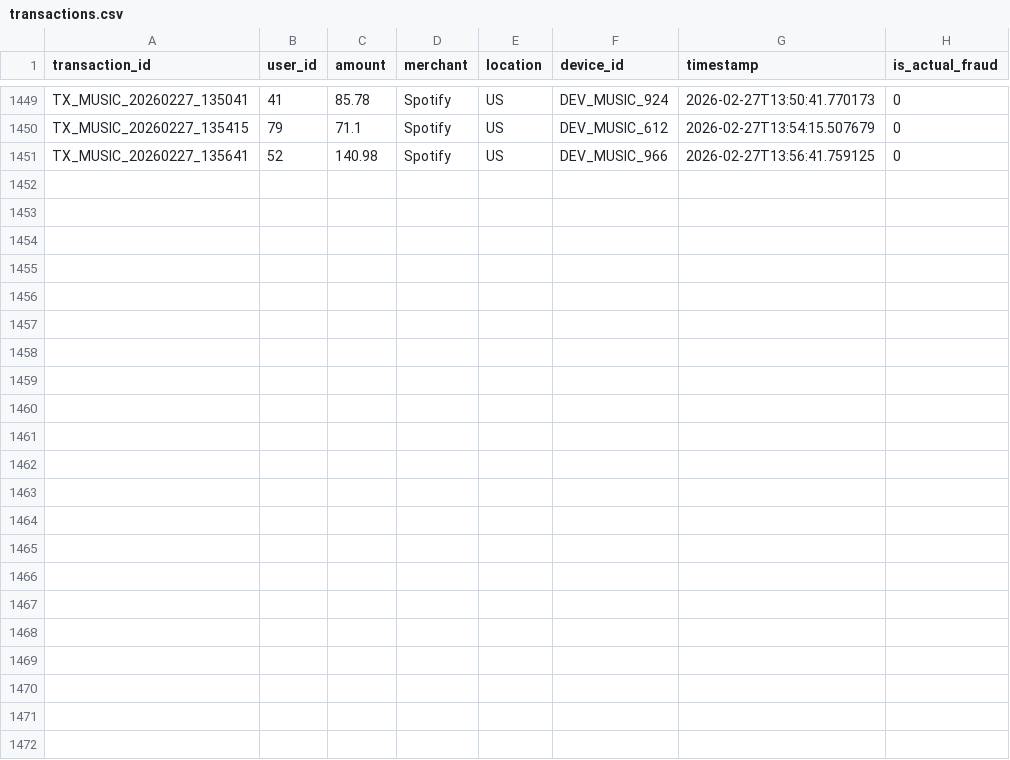
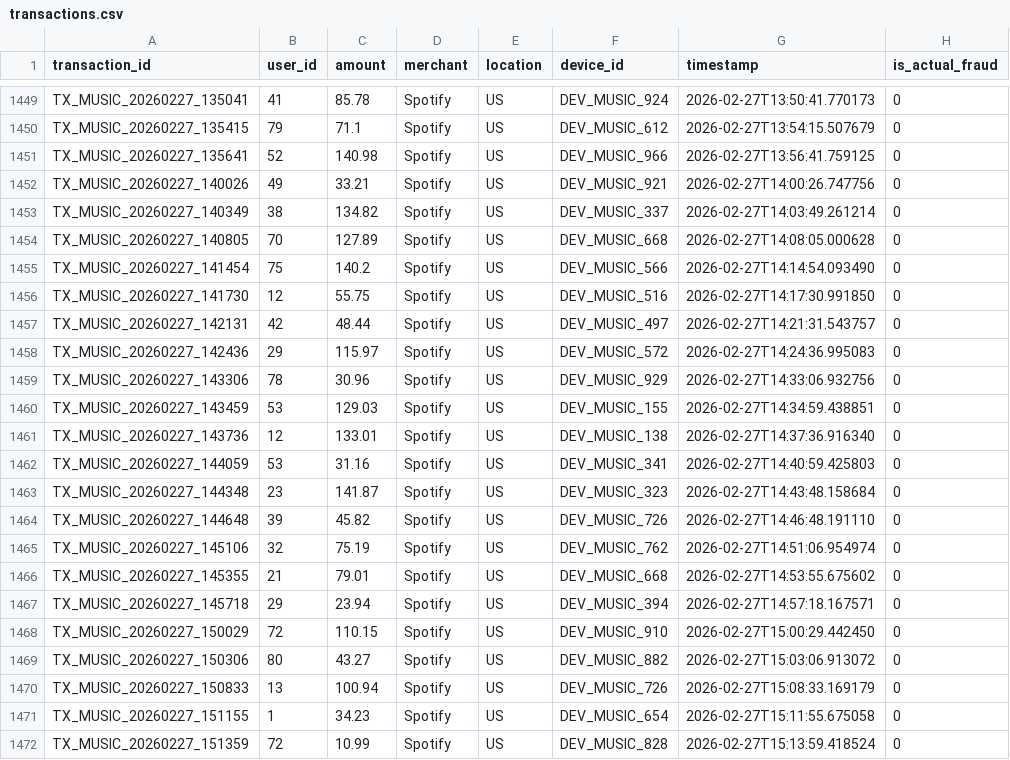
Before and after one commit to yusdesign/trier, a CSV file: data/transactions.csv, drawn as a sheet; only a part is shown, gaps mark what is left out; the diff names each change by its address in the sheet, - before the commit and + after, or states it on an @@ line.

```diff
--- a/data/transactions.csv
+++ b/data/transactions.csv
+row 1452: TX_MUSIC_20260227_140026 | 49 | 33.21 | Spotify | US | DEV_MUSIC_921 | 2026-02-27T14:00:26.747756 | 0
+row 1453: TX_MUSIC_20260227_140349 | 38 | 134.82 | Spotify | US | DEV_MUSIC_337 | 2026-02-27T14:03:49.261214 | 0
+row 1454: TX_MUSIC_20260227_140805 | 70 | 127.89 | Spotify | US | DEV_MUSIC_668 | 2026-02-27T14:08:05.000628 | 0
+row 1455: TX_MUSIC_20260227_141454 | 75 | 140.2 | Spotify | US | DEV_MUSIC_566 | 2026-02-27T14:14:54.093490 | 0
+row 1456: TX_MUSIC_20260227_141730 | 12 | 55.75 | Spotify | US | DEV_MUSIC_516 | 2026-02-27T14:17:30.991850 | 0
+row 1457: TX_MUSIC_20260227_142131 | 42 | 48.44 | Spotify | US | DEV_MUSIC_497 | 2026-02-27T14:21:31.543757 | 0
+row 1458: TX_MUSIC_20260227_142436 | 29 | 115.97 | Spotify | US | DEV_MUSIC_572 | 2026-02-27T14:24:36.995083 | 0
+row 1459: TX_MUSIC_20260227_143306 | 78 | 30.96 | Spotify | US | DEV_MUSIC_929 | 2026-02-27T14:33:06.932756 | 0
+row 1460: TX_MUSIC_20260227_143459 | 53 | 129.03 | Spotify | US | DEV_MUSIC_155 | 2026-02-27T14:34:59.438851 | 0
+row 1461: TX_MUSIC_20260227_143736 | 12 | 133.01 | Spotify | US | DEV_MUSIC_138 | 2026-02-27T14:37:36.916340 | 0
+row 1462: TX_MUSIC_20260227_144059 | 53 | 31.16 | Spotify | US | DEV_MUSIC_341 | 2026-02-27T14:40:59.425803 | 0
+row 1463: TX_MUSIC_20260227_144348 | 23 | 141.87 | Spotify | US | DEV_MUSIC_323 | 2026-02-27T14:43:48.158684 | 0
+row 1464: TX_MUSIC_20260227_144648 | 39 | 45.82 | Spotify | US | DEV_MUSIC_726 | 2026-02-27T14:46:48.191110 | 0
+row 1465: TX_MUSIC_20260227_145106 | 32 | 75.19 | Spotify | US | DEV_MUSIC_762 | 2026-02-27T14:51:06.954974 | 0
+row 1466: TX_MUSIC_20260227_145355 | 21 | 79.01 | Spotify | US | DEV_MUSIC_668 | 2026-02-27T14:53:55.675602 | 0
+row 1467: TX_MUSIC_20260227_145718 | 29 | 23.94 | Spotify | US | DEV_MUSIC_394 | 2026-02-27T14:57:18.167571 | 0
+row 1468: TX_MUSIC_20260227_150029 | 72 | 110.15 | Spotify | US | DEV_MUSIC_910 | 2026-02-27T15:00:29.442450 | 0
+row 1469: TX_MUSIC_20260227_150306 | 80 | 43.27 | Spotify | US | DEV_MUSIC_882 | 2026-02-27T15:03:06.913072 | 0
+row 1470: TX_MUSIC_20260227_150833 | 13 | 100.94 | Spotify | US | DEV_MUSIC_726 | 2026-02-27T15:08:33.169179 | 0
+row 1471: TX_MUSIC_20260227_151155 | 1 | 34.23 | Spotify | US | DEV_MUSIC_654 | 2026-02-27T15:11:55.675058 | 0
+row 1472: TX_MUSIC_20260227_151359 | 72 | 10.99 | Spotify | US | DEV_MUSIC_828 | 2026-02-27T15:13:59.418524 | 0
```
Also changed, not shown: music/plays.csv, 9 other files.
